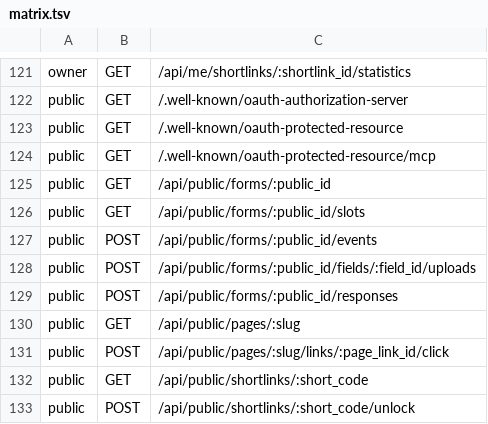
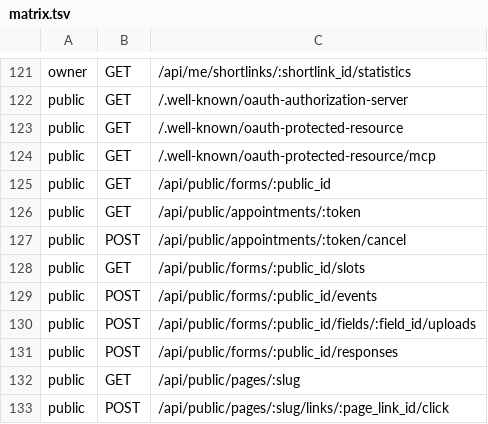
Before and after one commit to alexcastrodev/shortener, a TSV file: .ci/security/matrix.tsv, drawn as a sheet; only a part is shown, gaps mark what is left out; the shorter side is filled out with more unchanged rows.

```diff
--- a/.ci/security/matrix.tsv
+++ b/.ci/security/matrix.tsv
@@ -125,2 +125,4 @@ public	GET	/.well-known/oauth-protected-resource/mcp
 public	GET	/api/public/forms/:public_id
+public	GET	/api/public/appointments/:token
+public	POST	/api/public/appointments/:token/cancel
 public	GET	/api/public/forms/:public_id/slots
```
Also changed, not shown: 11 other files.
